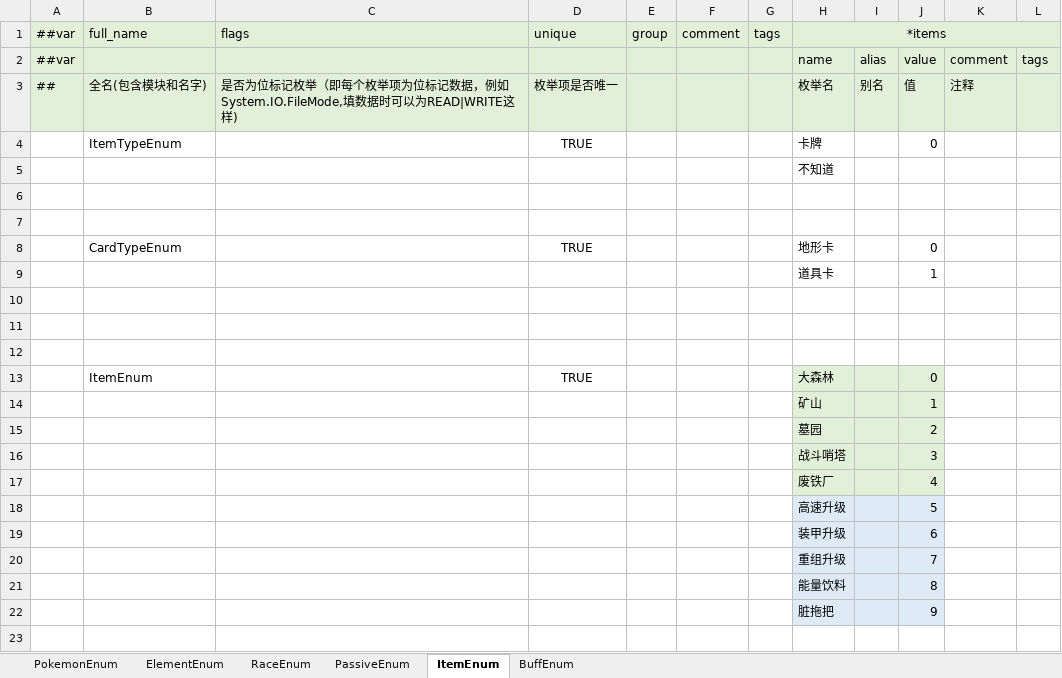
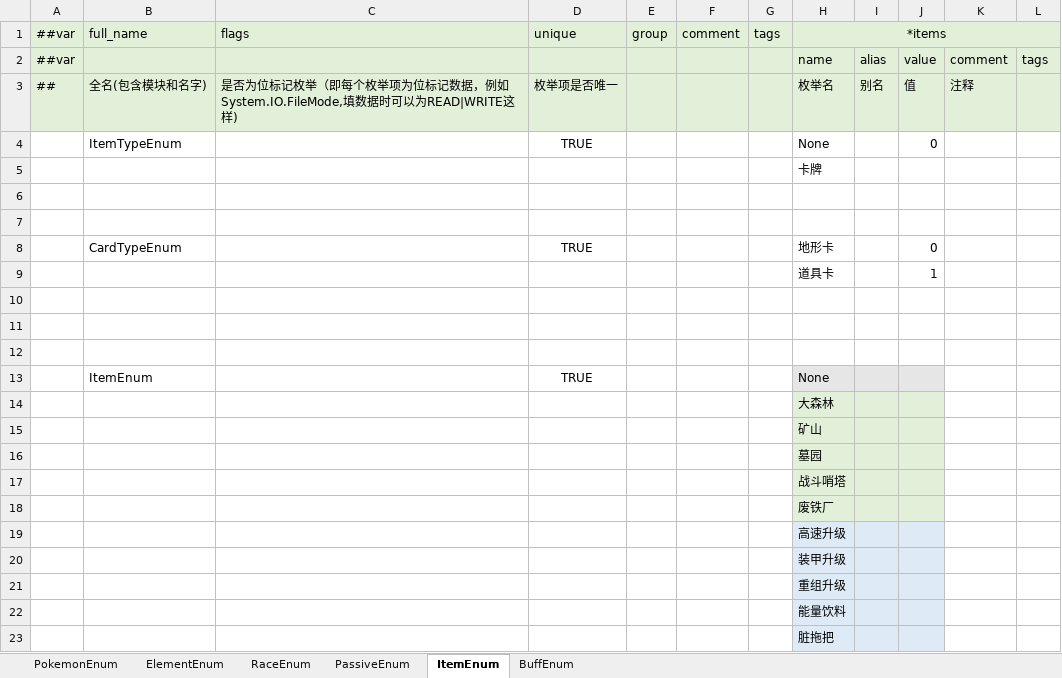
Before and after one commit to Unity-Devlop/Project-SS, an Excel workbook: Excel/Datas/__enums__.xlsx, sheet ItemEnum, drawn as a sheet; values as stored, in another font and other column widths than the file's, no borders; removed rows and columns are numbered as before the commit, all else as after; the diff names each change by its address in the sheet, - before the commit and + after, or states it on an @@ line.

```diff
--- a/Excel/Datas/__enums__.xlsx (sheet ItemEnum)
+++ b/Excel/Datas/__enums__.xlsx (sheet ItemEnum)
-H4: 卡牌
+H4: None
-H5: 不知道
+H5: 卡牌
-H13: 大森林
+H13: None
-J13: 0
+J13: (empty)
-row 14:  |  |  |  |  |  |  | 矿山 |  | 1
-row 15:  |  |  |  |  |  |  | 墓园 |  | 2
-row 16:  |  |  |  |  |  |  | 战斗哨塔 |  | 3
-row 17:  |  |  |  |  |  |  | 废铁厂 |  | 4
-row 18:  |  |  |  |  |  |  | 高速升级 |  | 5
-row 19:  |  |  |  |  |  |  | 装甲升级 |  | 6
-row 20:  |  |  |  |  |  |  | 重组升级 |  | 7
-row 21:  |  |  |  |  |  |  | 能量饮料 |  | 8
-row 22:  |  |  |  |  |  |  | 脏拖把 |  | 9
+row 14:  |  |  |  |  |  |  | 大森林
+row 15:  |  |  |  |  |  |  | 矿山
+row 16:  |  |  |  |  |  |  | 墓园
+row 17:  |  |  |  |  |  |  | 战斗哨塔
+row 18:  |  |  |  |  |  |  | 废铁厂
+row 19:  |  |  |  |  |  |  | 高速升级
+row 20:  |  |  |  |  |  |  | 装甲升级
+row 21:  |  |  |  |  |  |  | 重组升级
+row 22:  |  |  |  |  |  |  | 能量饮料
+row 23:  |  |  |  |  |  |  | 脏拖把
```
Also changed, not shown: Excel/Datas/item.xlsx, 19 other files.
